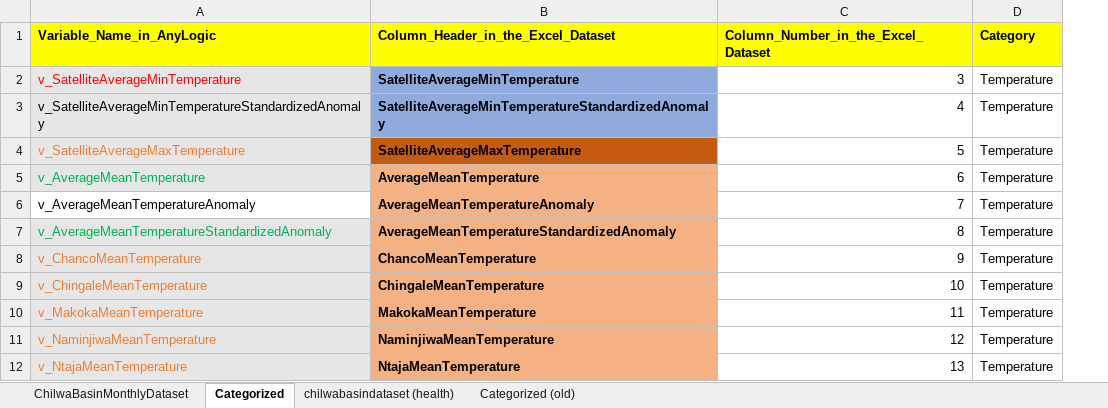
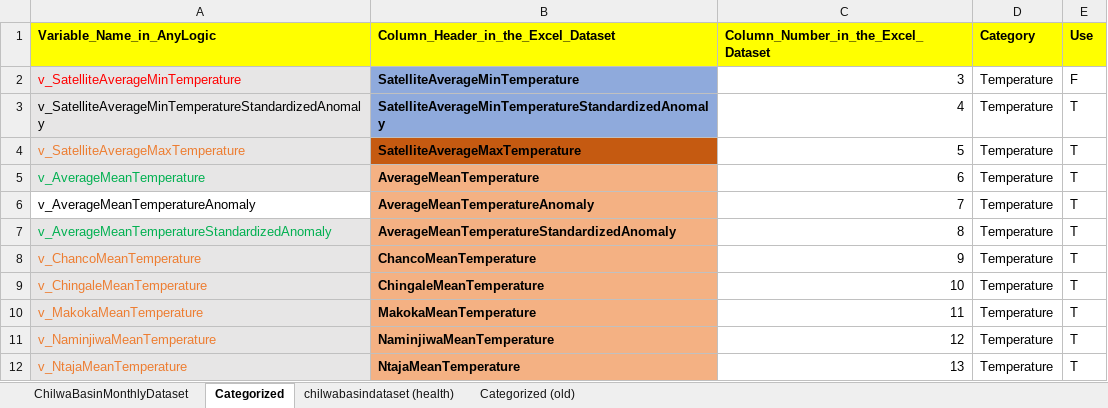
Before and after one commit to mtofighi/ChilwaBasin, an Excel workbook: ChilwaBasin_DataAnalysis_032024/Dataset/ChilwaBasin_Dataset_08202025.xlsx, sheet Categorized, drawn as a sheet; only a part is shown; values as stored, in another font and other column widths than the file's, no borders; the diff names each change by its address in the sheet, - before the commit and + after, or states it on an @@ line.

Commit message:
Update ChilwaBasin_Dataset_08202025.xlsx

```diff
--- a/ChilwaBasin_DataAnalysis_032024/Dataset/ChilwaBasin_Dataset_08202025.xlsx (sheet Categorized)
+++ b/ChilwaBasin_DataAnalysis_032024/Dataset/ChilwaBasin_Dataset_08202025.xlsx (sheet Categorized)
+column E (Use), rows 2-12: F | T | T | T | T | T | T | T | T | T | T
```
